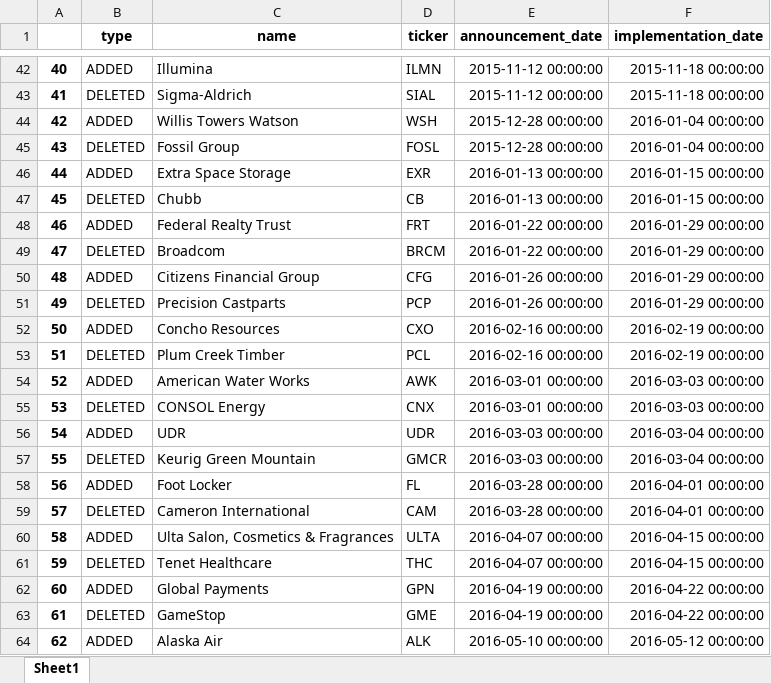
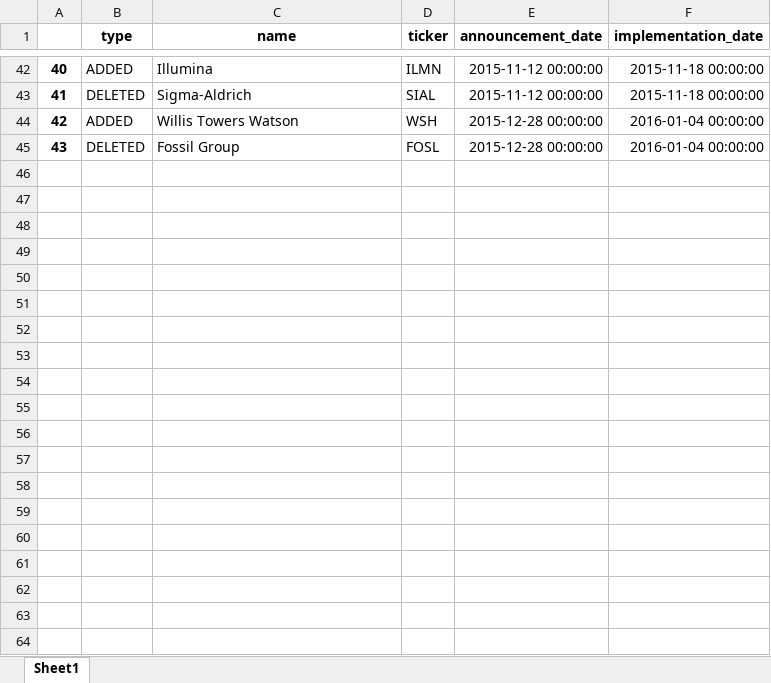
Before and after one commit to yingchen0505/analyzingalpha, an Excel workbook: sp500-historical-components-and-changes/output.xlsx, sheet Sheet1, drawn as a sheet; only a part is shown, gaps mark what is left out; values as stored, in another font and other column widths than the file's, no borders; the diff covers the shown part only; the diff names each change by its address in the sheet, - before the commit and + after, or states it on an @@ line.

```diff
--- a/sp500-historical-components-and-changes/output.xlsx (sheet Sheet1)
+++ b/sp500-historical-components-and-changes/output.xlsx (sheet Sheet1)
@@ row 46 hidden: 44 | ADDED | Extra Space Storage | EXR | 2016-01-13 00:00:00 | 2016-01-15 00:00:00 @@
@@ row 47 hidden: 45 | DELETED | Chubb | CB | 2016-01-13 00:00:00 | 2016-01-15 00:00:00 @@
@@ row 48 hidden: 46 | ADDED | Federal Realty Trust | FRT | 2016-01-22 00:00:00 | 2016-01-29 00:00:00 @@
@@ row 49 hidden: 47 | DELETED | Broadcom | BRCM | 2016-01-22 00:00:00 | 2016-01-29 00:00:00 @@
@@ row 50 hidden: 48 | ADDED | Citizens Financial Group | CFG | 2016-01-26 00:00:00 | 2016-01-29 00:00:00 @@
@@ row 51 hidden: 49 | DELETED | Precision Castparts | PCP | 2016-01-26 00:00:00 | 2016-01-29 00:00:00 @@
@@ row 52 hidden: 50 | ADDED | Concho Resources | CXO | 2016-02-16 00:00:00 | 2016-02-19 00:00:00 @@
@@ row 53 hidden: 51 | DELETED | Plum Creek Timber | PCL | 2016-02-16 00:00:00 | 2016-02-19 00:00:00 @@
@@ row 54 hidden: 52 | ADDED | American Water Works | AWK | 2016-03-01 00:00:00 | 2016-03-03 00:00:00 @@
@@ row 55 hidden: 53 | DELETED | CONSOL Energy | CNX | 2016-03-01 00:00:00 | 2016-03-03 00:00:00 @@
@@ row 56 hidden: 54 | ADDED | UDR | UDR | 2016-03-03 00:00:00 | 2016-03-04 00:00:00 @@
@@ row 57 hidden: 55 | DELETED | Keurig Green Mountain | GMCR | 2016-03-03 00:00:00 | 2016-03-04 00:00:00 @@
@@ row 58 hidden: 56 | ADDED | Foot Locker | FL | 2016-03-28 00:00:00 | 2016-04-01 00:00:00 @@
@@ row 59 hidden: 57 | DELETED | Cameron International | CAM | 2016-03-28 00:00:00 | 2016-04-01 00:00:00 @@
@@ row 60 hidden: 58 | ADDED | Ulta Salon, Cosmetics & Fragrances | ULTA | 2016-04-07 00:00:00 | 2016-04-15 00:00:00 @@
@@ row 61 hidden: 59 | DELETED | Tenet Healthcare | THC | 2016-04-07 00:00:00 | 2016-04-15 00:00:00 @@
@@ row 62 hidden: 60 | ADDED | Global Payments | GPN | 2016-04-19 00:00:00 | 2016-04-22 00:00:00 @@
@@ row 63 hidden: 61 | DELETED | GameStop | GME | 2016-04-19 00:00:00 | 2016-04-22 00:00:00 @@
@@ row 64 hidden: 62 | ADDED | Alaska Air | ALK | 2016-05-10 00:00:00 | 2016-05-12 00:00:00 @@
```
Also changed, not shown: 155 hidden or unhidden rows elsewhere in this sheet, 2 other files.
